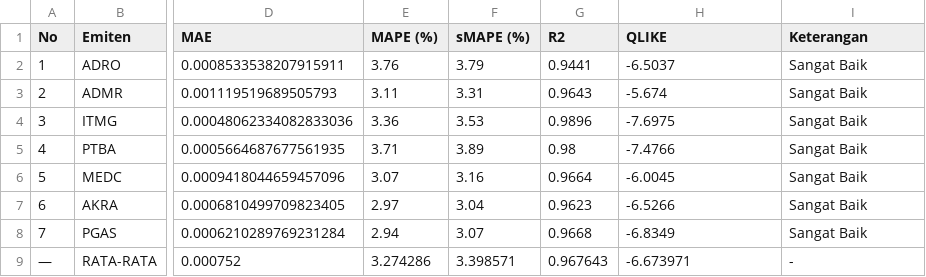
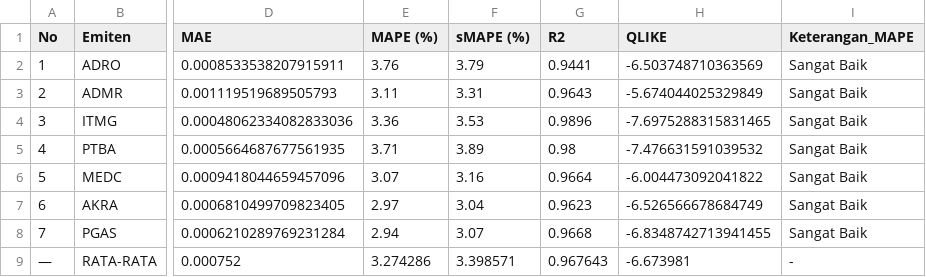
Before and after one commit to ilsy16-inv/sentiment-driven-volatility-prediction, a CSV file: 06_dokumen_tesis/tabel/tabel_evaluasi_xgboost.csv, drawn as a sheet; only a part is shown, gaps mark what is left out; the diff names each change by its address in the sheet, - before the commit and + after, or states it on an @@ line.

```diff
--- a/06_dokumen_tesis/tabel/tabel_evaluasi_xgboost.csv
+++ b/06_dokumen_tesis/tabel/tabel_evaluasi_xgboost.csv
-I1: Keterangan
+I1: Keterangan_MAPE
-H2 (QLIKE): -6.5037
+H2 (QLIKE): -6.503748710363569
-H3 (QLIKE): -5.674
+H3 (QLIKE): -5.674044025329849
-H4 (QLIKE): -7.6975
+H4 (QLIKE): -7.6975288315831465
-H5 (QLIKE): -7.4766
+H5 (QLIKE): -7.476631591039532
-H6 (QLIKE): -6.0045
+H6 (QLIKE): -6.004473092041822
-H7 (QLIKE): -6.5266
+H7 (QLIKE): -6.526566678684749
-H8 (QLIKE): -6.8349
+H8 (QLIKE): -6.8348742713941455
-H9 (QLIKE): -6.673971
+H9 (QLIKE): -6.673981
```
Also changed, not shown: 06_dokumen_tesis/tabel/tabel_ablation_kondisi_pasar.csv, 06_dokumen_tesis/tabel/tabel_ablation_sentimen.csv, 4 other files.
